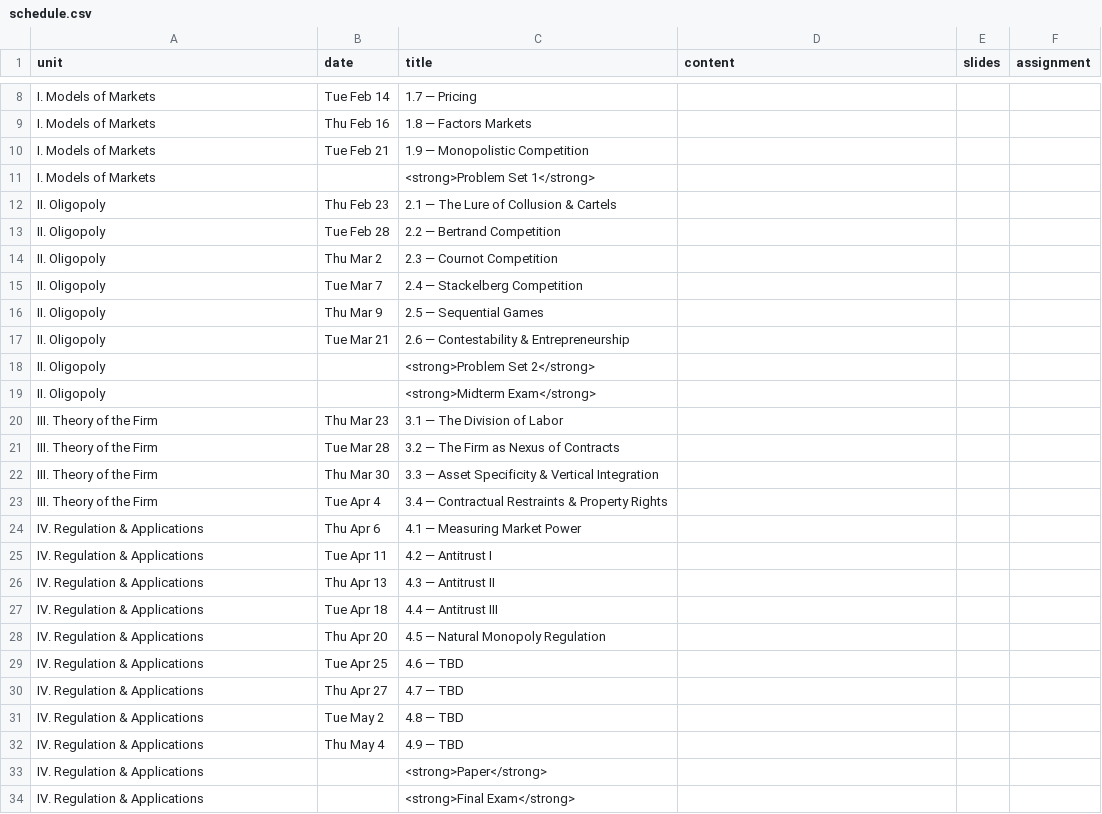
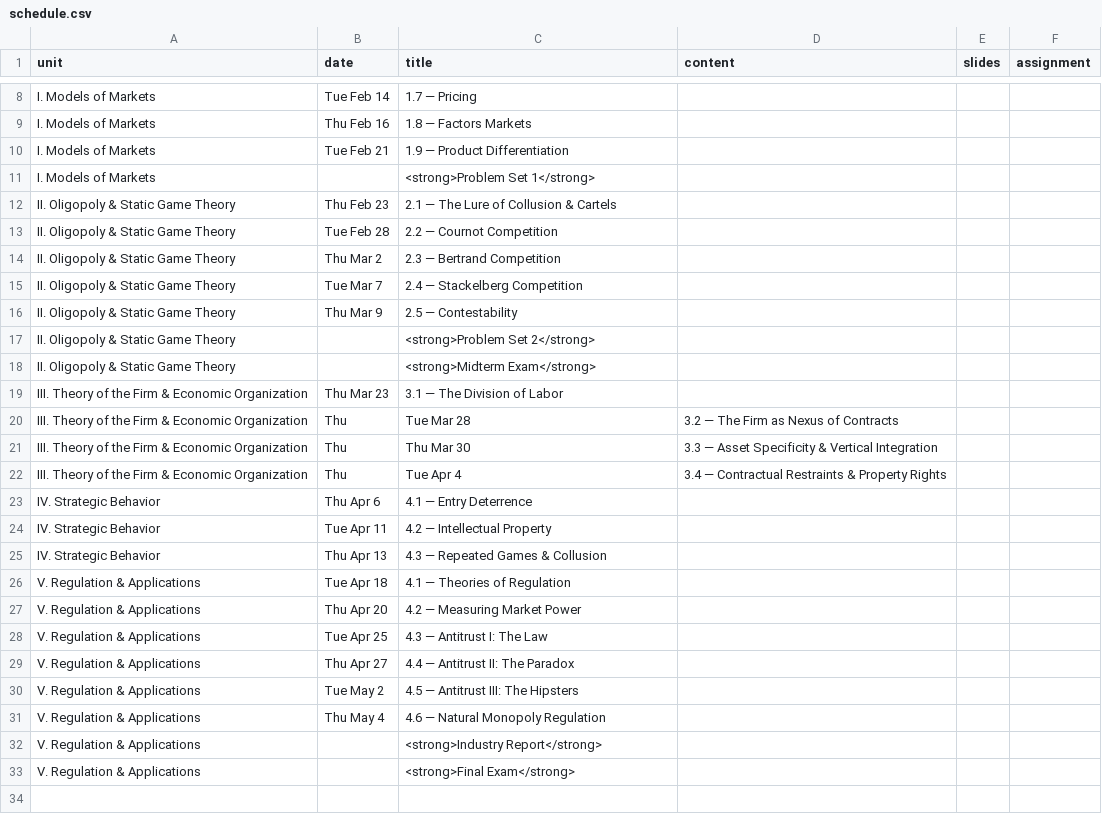
Before and after one commit to ryansafner/ioS23, a CSV file: data/schedule.csv, drawn as a sheet; only a part is shown, gaps mark what is left out; the diff covers the shown part only.

```diff
--- a/data/schedule.csv
+++ b/data/schedule.csv
@@ -9,26 +9,25 @@ I. Models of Markets,Tue Feb 14,1.7 — Pricing,,
 I. Models of Markets,Thu Feb 16,1.8 — Factors Markets,,
-I. Models of Markets,Tue Feb 21,1.9 — Monopolistic Competition,,
+I. Models of Markets,Tue Feb 21,1.9 — Product Differentiation,,
 I. Models of Markets,,<strong>Problem Set 1</strong>
-II. Oligopoly,Thu Feb 23,2.1 — The Lure of Collusion & Cartels,,
-II. Oligopoly,Tue Feb 28,2.2 — Bertrand Competition,,
-II. Oligopoly,Thu Mar 2,2.3 — Cournot Competition,,
-II. Oligopoly,Tue Mar 7,2.4 — Stackelberg Competition,,
-II. Oligopoly,Thu Mar 9,2.5 — Sequential Games,,
-II. Oligopoly,Tue Mar 21,2.6 — Contestability & Entrepreneurship,,
-II. Oligopoly,,<strong>Problem Set 2</strong>
-II. Oligopoly,, <strong>Midterm Exam</strong>
-III. Theory of the Firm,Thu Mar 23,3.1 — The Division of Labor,,
-III. Theory of the Firm,Tue Mar 28,3.2 — The Firm as Nexus of Contracts,,
-III. Theory of the Firm,Thu Mar 30,3.3 — Asset Specificity & Vertical Integration,,
-III. Theory of the Firm,Tue Apr 4,3.4 — Contractual Restraints & Property Rights,,
-IV. Regulation & Applications,Thu Apr 6,4.1 — Measuring Market Power,,
-IV. Regulation & Applications,Tue Apr 11,4.2 — Antitrust I,,
-IV. Regulation & Applications,Thu Apr 13,4.3 — Antitrust II,,
-IV. Regulation & Applications,Tue Apr 18,4.4 — Antitrust III,,
-IV. Regulation & Applications,Thu Apr 20,4.5 — Natural Monopoly Regulation,,
-IV. Regulation & Applications,Tue Apr 25,4.6 — TBD,,
-IV. Regulation & Applications,Thu Apr 27,4.7 — TBD,,
-IV. Regulation & Applications,Tue May 2,4.8 — TBD,,
-IV. Regulation & Applications,Thu May 4,4.9 — TBD,,
-IV. Regulation & Applications,,<strong>Paper</strong>
-IV. Regulation & Applications,,<strong>Final Exam</strong>
+II. Oligopoly & Static Game Theory,Thu Feb 23,2.1 — The Lure of Collusion & Cartels,,
+II. Oligopoly & Static Game Theory,Tue Feb 28,2.2 — Cournot Competition,,
+II. Oligopoly & Static Game Theory,Thu Mar 2,2.3 — Bertrand Competition,,
+II. Oligopoly & Static Game Theory,Tue Mar 7,2.4 — Stackelberg Competition,,
+II. Oligopoly & Static Game Theory,Thu Mar 9,2.5 — Contestability,,
+II. Oligopoly & Static Game Theory,,<strong>Problem Set 2</strong>
+II. Oligopoly & Static Game Theory,, <strong>Midterm Exam</strong>
+III. Theory of the Firm & Economic Organization,Thu Mar 23,3.1 — The Division of Labor,,
+III. Theory of the Firm & Economic Organization,Thu,Tue Mar 28,3.2 — The Firm as Nexus of Contracts,,
+III. Theory of the Firm & Economic Organization,Thu,Thu Mar 30,3.3 — Asset Specificity & Vertical Integration,,
+III. Theory of the Firm & Economic Organization,Thu,Tue Apr 4,3.4 — Contractual Restraints & Property Rights,,
+IV. Strategic Behavior,Thu Apr 6,4.1 — Entry Deterrence,,
+IV. Strategic Behavior,Tue Apr 11,4.2 — Intellectual Property,,
+IV. Strategic Behavior,Thu Apr 13,4.3 — Repeated Games & Collusion,,
+V. Regulation & Applications,Tue Apr 18,4.1 — Theories of Regulation,,
+V. Regulation & Applications,Thu Apr 20,4.2 — Measuring Market Power,,
+V. Regulation & Applications,Tue Apr 25,4.3 — Antitrust I: The Law,,
+V. Regulation & Applications,Thu Apr 27,4.4 — Antitrust II: The Paradox,,
+V. Regulation & Applications,Tue May 2,4.5 — Antitrust III: The Hipsters,,
+V. Regulation & Applications,Thu May 4,4.6 — Natural Monopoly Regulation,,
+V. Regulation & Applications,,<strong>Industry Report</strong>
+V. Regulation & Applications,,<strong>Final Exam</strong>
```
Also changed, not shown: 1 added row and 1 removed row elsewhere in this file, 46 other files.
